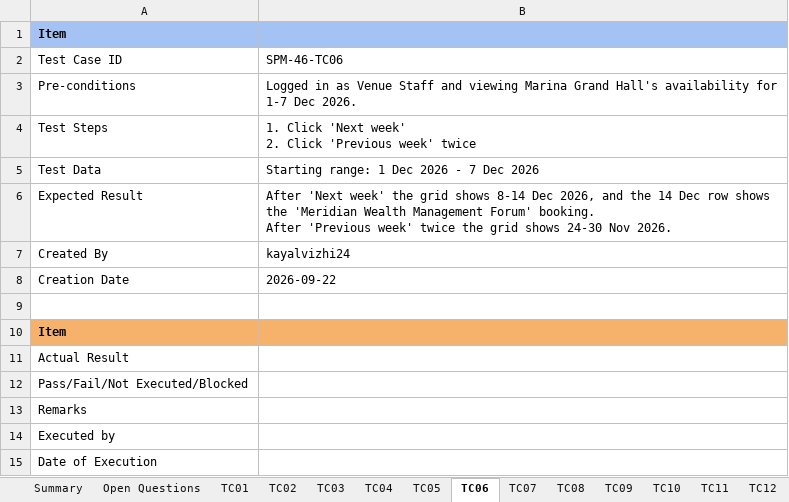
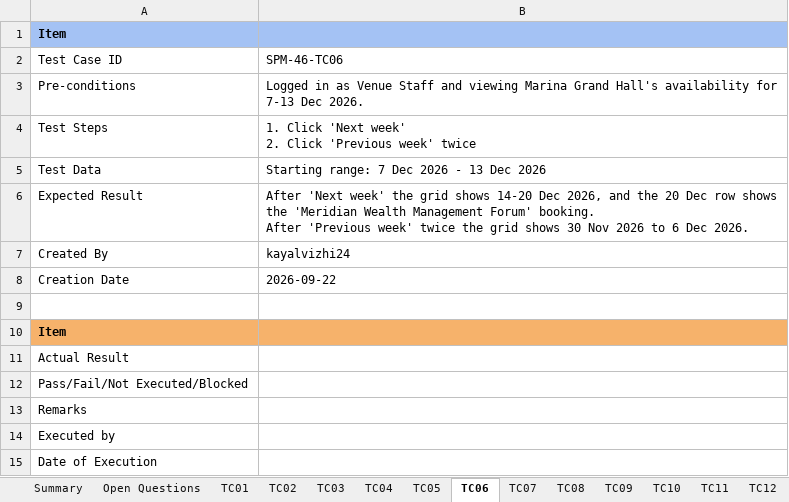
Before and after one commit to kchoongg/IS212, an Excel workbook: docs/test-cases/SPM-46_Test_Cases.xlsx, sheet TC06, drawn as a sheet; values as stored, in another font and other column widths than the file's, no borders; ↵ is a line break in a cell; the diff names each change by its address in the sheet, - before the commit and + after, or states it on an @@ line.

```diff
--- a/docs/test-cases/SPM-46_Test_Cases.xlsx (sheet TC06)
+++ b/docs/test-cases/SPM-46_Test_Cases.xlsx (sheet TC06)
-B3: …availability for 1-7 Dec 2026.
+B3: …availability for 7-13 Dec 2026.
-B5: Starting range: 1 Dec 2026 - 7 Dec 2026
+B5: Starting range: 7 Dec 2026 - 13 Dec 2026
-B6: …grid shows 8-14 Dec 2026, and the 14 Dec row shows the 'Meridian Wealth Management Forum' booking. ↵ After 'Previous week' twice the grid shows 24-30 Nov 2026.
+B6: …grid shows 14-20 Dec 2026, and the 20 Dec row shows the 'Meridian Wealth Management Forum' booking. ↵ After 'Previous week' twice the grid shows 30 Nov 2026 to 6 Dec 2026.
```
Also changed, not shown: sheet TC03, sheet TC12, sheet TC13, sheet TC11, sheet TC08, sheet TC21, 11 more sheets, 2 other files.
